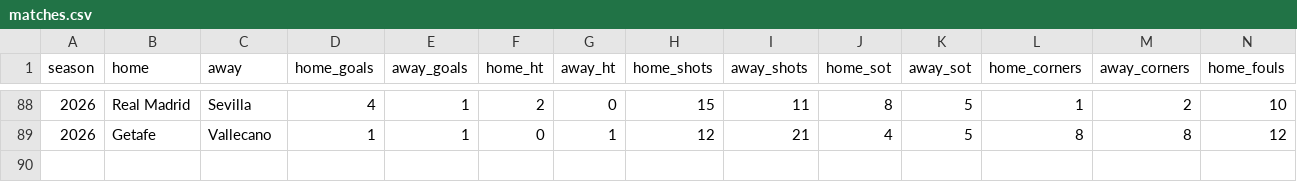
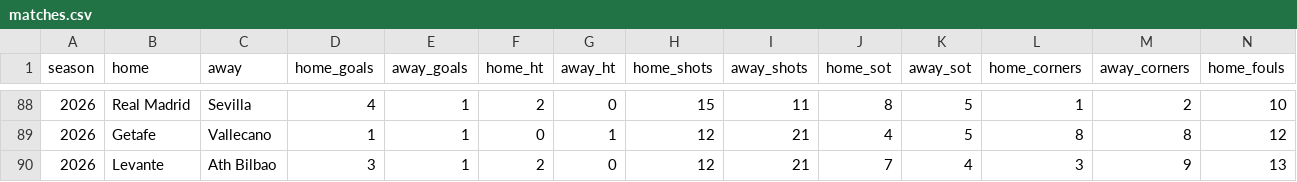
Before and after one commit to prhoguns/barcelona-player-progress-europe-benchmark, a CSV file: data/current/la-liga/matches.csv, drawn as a sheet; only a part is shown, gaps mark what is left out; rows hold the shown columns only; the diff names each change by its address in the sheet, - before the commit and + after, or states it on an @@ line.

```diff
--- a/data/current/la-liga/matches.csv
+++ b/data/current/la-liga/matches.csv
+row 90: 2026 | Levante | Ath Bilbao | 3 | 1 | 2 | 0 | 12 | 21 | 7 | 4 | 3 | 9 | 13
```
Also changed, not shown: data/current/forecast_archive.csv, data/current/la-liga/team_backtest.csv, 10 other files.
